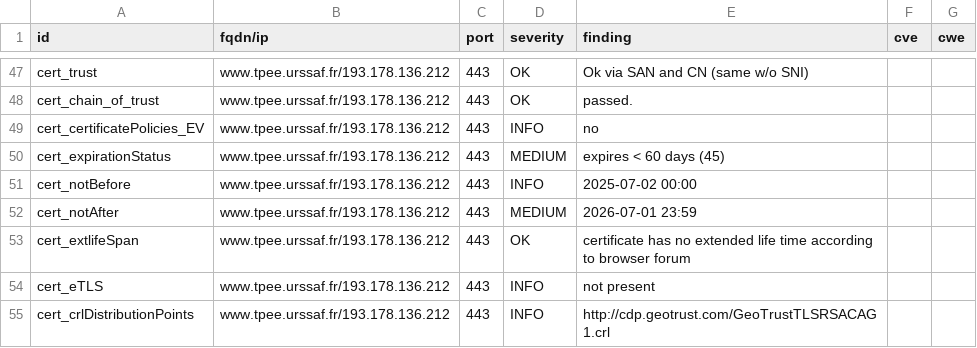
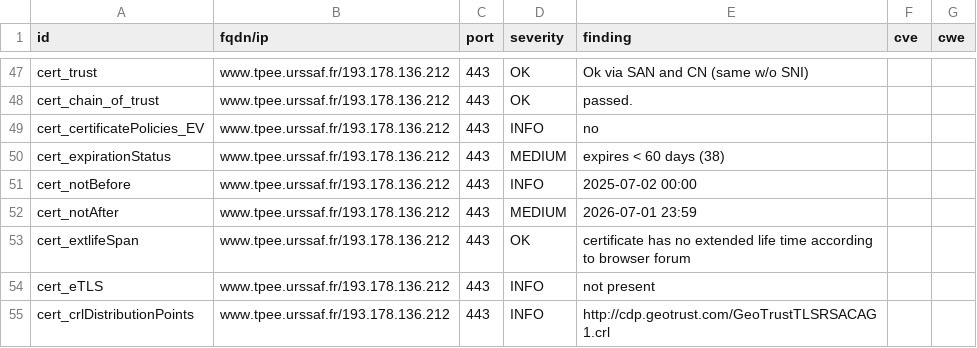
Before and after one commit to dokube/dashlord-ucn, a CSV file: results/aHR0cHM6Ly93d3cudHBlZS51cnNzYWYuZnI=/testssl.csv, drawn as a sheet; only a part is shown, gaps mark what is left out.

```diff
--- a/results/aHR0cHM6Ly93d3cudHBlZS51cnNzYWYuZnI=/testssl.csv
+++ b/results/aHR0cHM6Ly93d3cudHBlZS51cnNzYWYuZnI=/testssl.csv
@@ -49,3 +49,3 @@
 "cert_certificatePolicies_EV","www.tpee.urssaf.fr/193.178.136.212","443","INFO","no","",""
-"cert_expirationStatus","www.tpee.urssaf.fr/193.178.136.212","443","MEDIUM","expires < 60 days (45)","",""
+"cert_expirationStatus","www.tpee.urssaf.fr/193.178.136.212","443","MEDIUM","expires < 60 days (38)","",""
 "cert_notBefore","www.tpee.urssaf.fr/193.178.136.212","443","INFO","2025-07-02 00:00","",""
```
Also changed, not shown: 9 other files.
